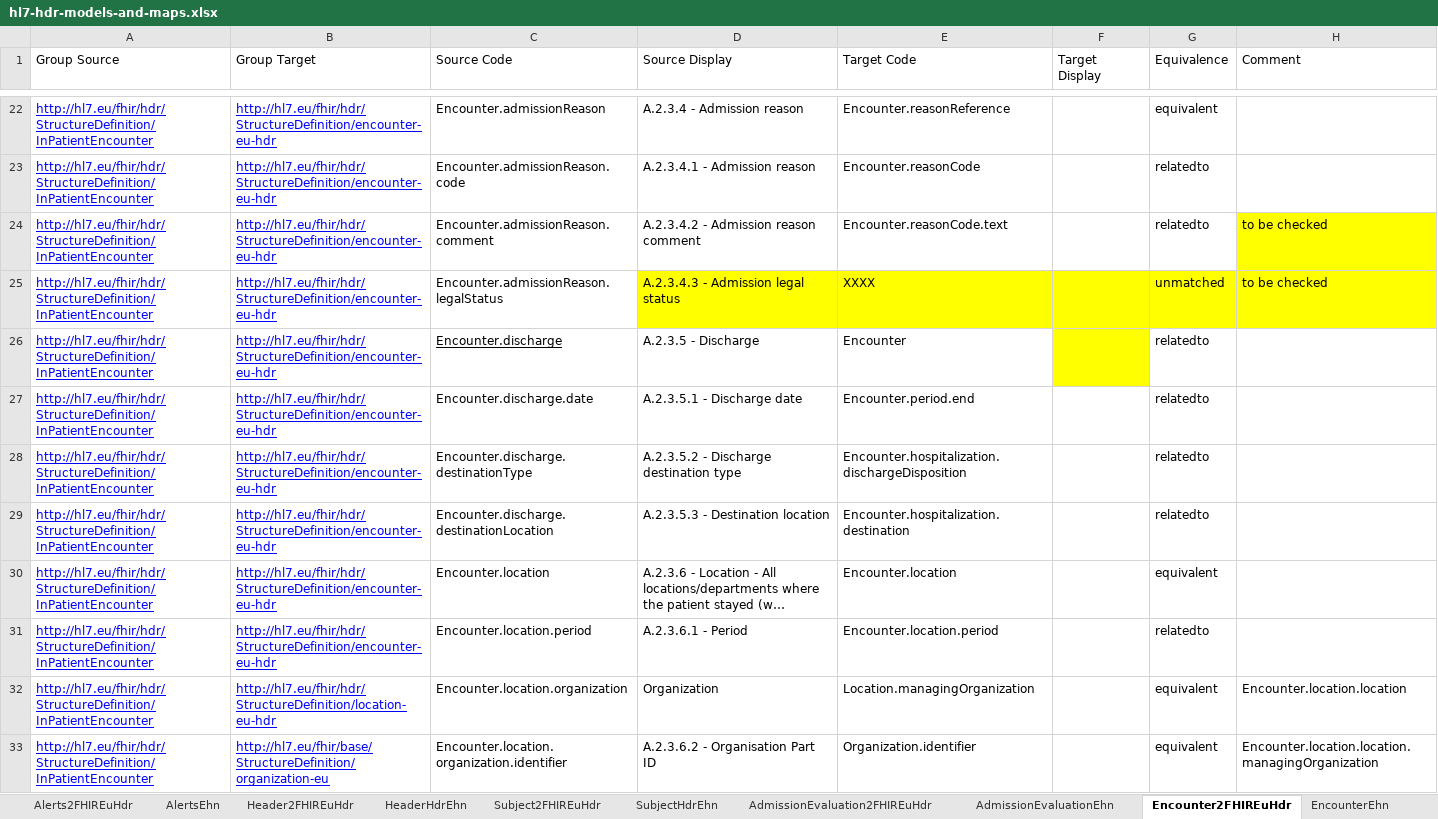
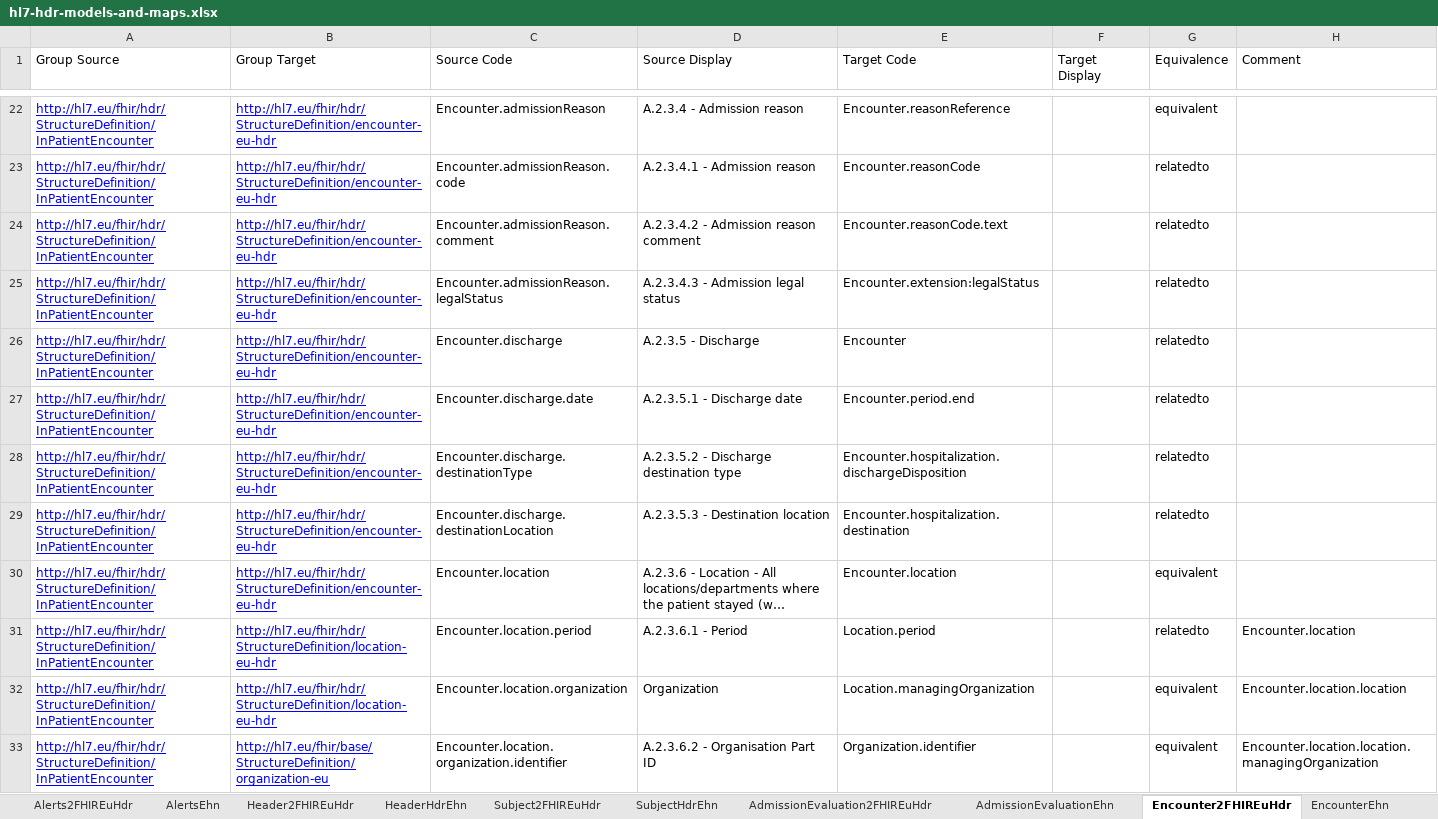
Before and after one commit to hl7-eu/hdr, an Excel workbook: models-src/hl7-hdr-models-and-maps.xlsx, sheet Encounter2FHIREuHdr, drawn as a sheet; only a part is shown, gaps mark what is left out; long unchanged cells end in …; values as stored, in another font and other column widths than the file's, no borders; the diff names each change by its address in the sheet, - before the commit and + after, or states it on an @@ line.

Commit message:
https://github.com/hl7-eu/hdr/issues/34

```diff
--- a/models-src/hl7-hdr-models-and-maps.xlsx (sheet Encounter2FHIREuHdr)
+++ b/models-src/hl7-hdr-models-and-maps.xlsx (sheet Encounter2FHIREuHdr)
-H24:H25 (Comment): to be checked
+H24:H25 (Comment): (empty)
-H24 fill: #FFFF00
+H24 fill: none
-D25:H25 fill: #FFFF00
+D25:H25 fill: none
-E25 (Target Code): XXXX
+E25 (Target Code): Encounter.extension:legalStatus
-G25 (Equivalence): unmatched
+G25 (Equivalence): relatedto
-C26 underline: on
+C26 underline: off
-F26 fill: #FFFF00
+F26 fill: none
-B31 (Group Target): http://hl7.eu/fhir/hdr/StructureDefinition/encounter-eu-hdr
+B31 (Group Target): http://hl7.eu/fhir/hdr/StructureDefinition/location-eu-hdr
-E31 (Target Code): Encounter.location.period
+E31 (Target Code): Location.period
-H31 (Comment): (empty)
+H31 (Comment): Encounter.location
```
Also changed, not shown: sheet FunctionalStatus2FHIREuHdr, sheet AdvanceDirectives2FHIREuHdr, sheet AdmissionEvaluation2FHIREuHdr, sheet Subject2FHIREuHdr, 8 other files.
